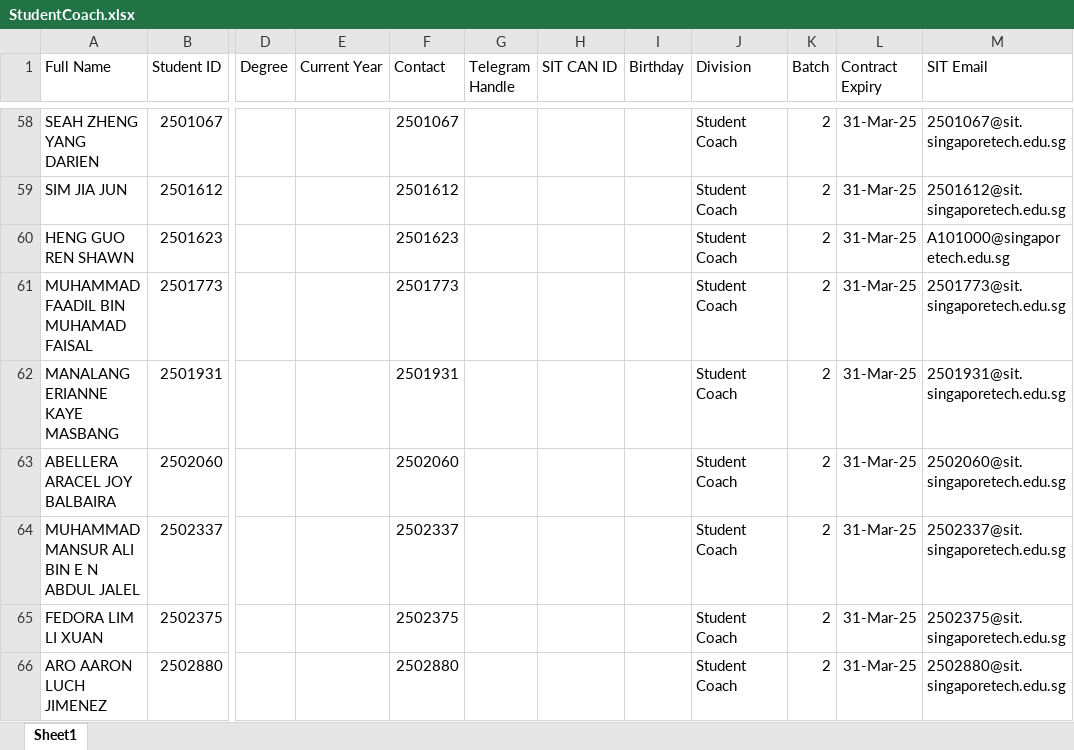
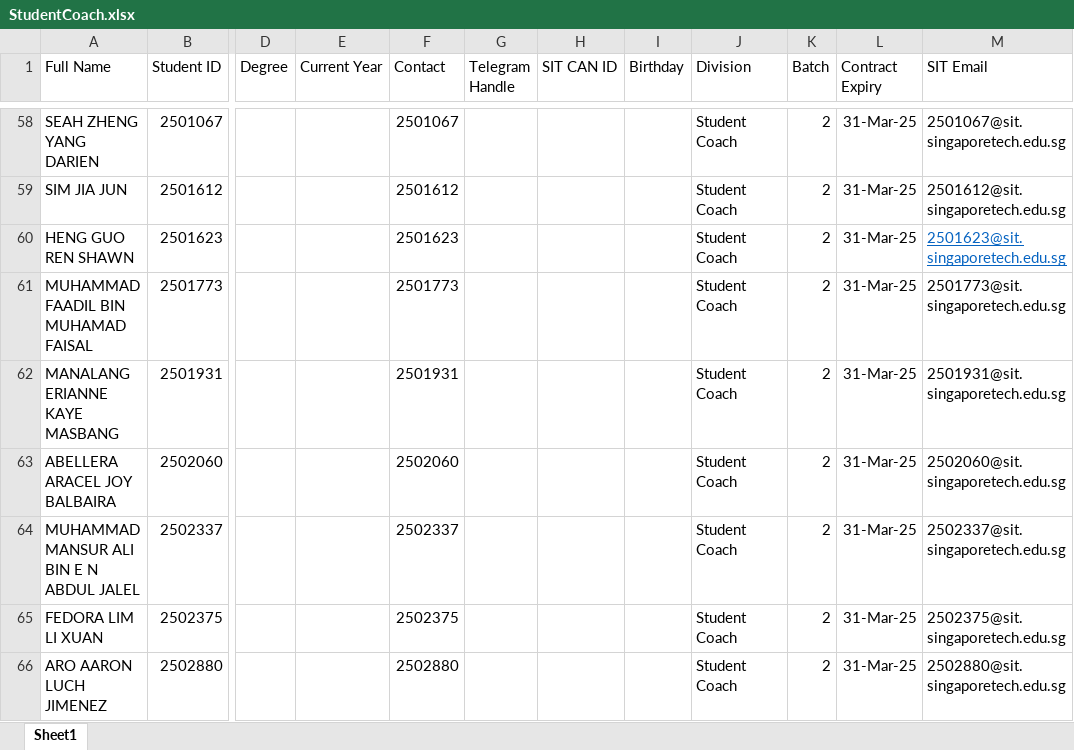
Before and after one commit to cyinggg/POD_StudentTalentWeb, an Excel workbook: data/StudentCoach.xlsx, sheet Sheet1, drawn as a sheet; only a part is shown, gaps mark what is left out; values as stored, in another font and other column widths than the file's, no borders; the diff names each change by its address in the sheet, - before the commit and + after, or states it on an @@ line.

```diff
--- a/data/StudentCoach.xlsx (sheet Sheet1)
+++ b/data/StudentCoach.xlsx (sheet Sheet1)
-M60 (SIT Email): A101000@singaporetech.edu.sg
+M60 (SIT Email): 2501623@sit.singaporetech.edu.sg
@@ M60 underline: off → on, text colour: black → #0563C1 @@
```
Also changed, not shown: data/applications.xlsx, data/slot_control.xlsx, 3 other files.
